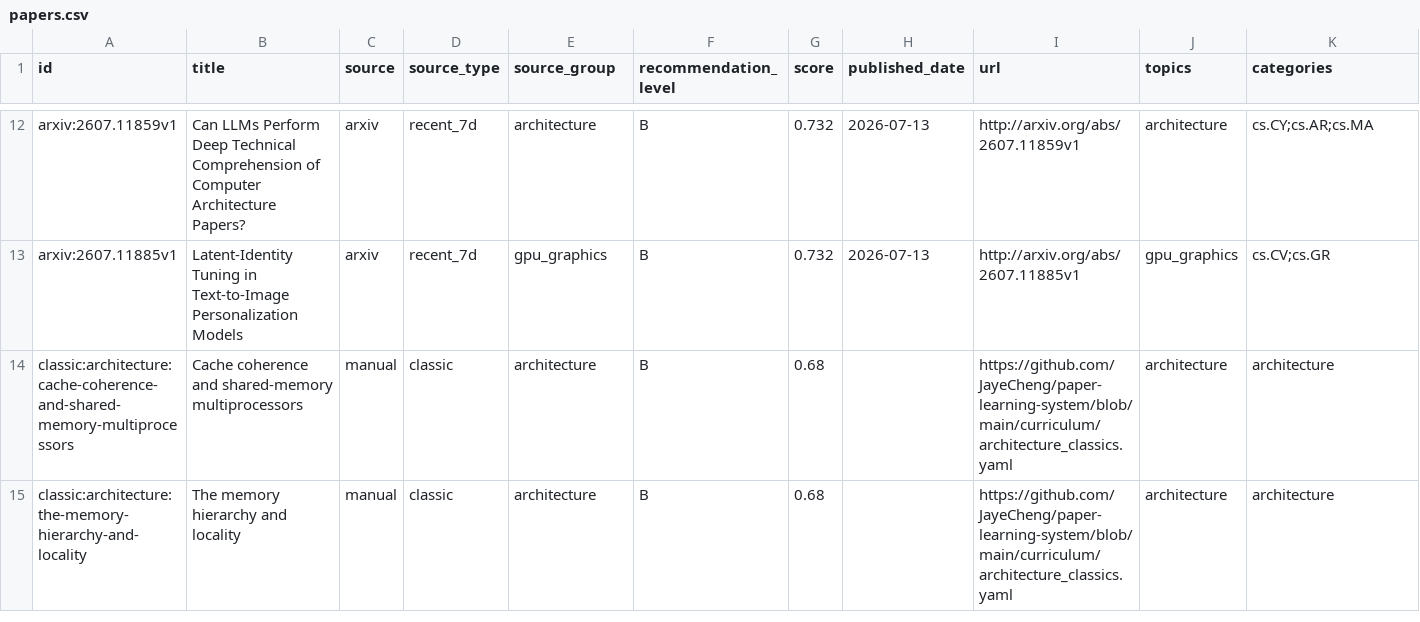
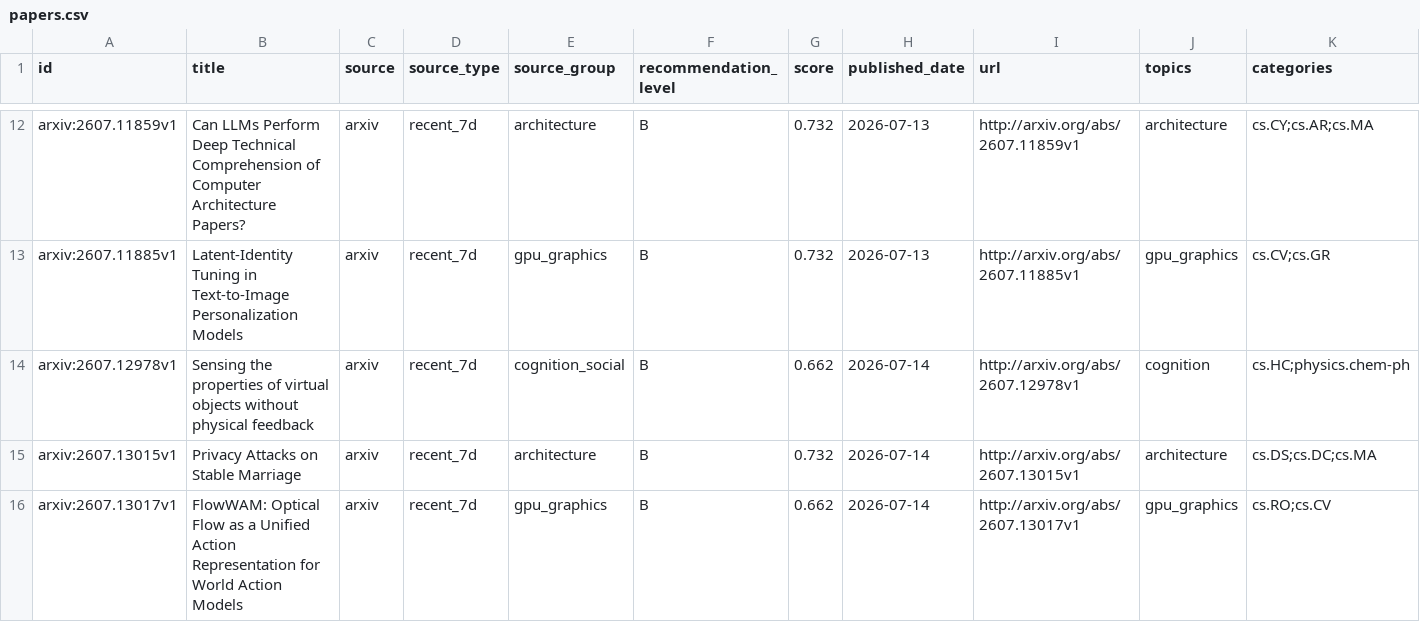
Before and after one commit to JayeCheng/paper-learning-system, a CSV file: data/exports/papers.csv, drawn as a sheet; only a part is shown, gaps mark what is left out; the shorter side is filled out with more unchanged rows; rows hold the shown columns only; the diff covers the shown part only; the diff names each change by its address in the sheet, - before the commit and + after, or states it on an @@ line.

```diff
--- a/data/exports/papers.csv
+++ b/data/exports/papers.csv
+row 14: arxiv:2607.12978v1 | Sensing the properties of virtual objects without physical feedback | arxiv | recent_7d | cognition_social | B | 0.662 | 2026-07-14 | http://arxiv.org/abs/2607.12978v1 | cognition | cs.HC;physics.chem-ph
+row 15: arxiv:2607.13015v1 | Privacy Attacks on Stable Marriage | arxiv | recent_7d | architecture | B | 0.732 | 2026-07-14 | http://arxiv.org/abs/2607.13015v1 | architecture | cs.DS;cs.DC;cs.MA
+row 16: arxiv:2607.13017v1 | FlowWAM: Optical Flow as a Unified Action Representation for World Action Models | arxiv | recent_7d | gpu_graphics | B | 0.662 | 2026-07-14 | http://arxiv.org/abs/2607.13017v1 | gpu_graphics | cs.RO;cs.CV
```
Also changed, not shown: 3 added rows elsewhere in this file, data/exports/daily_papers.csv, data/exports/reading_status.csv, 12 other files.
